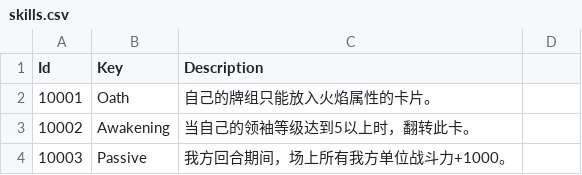
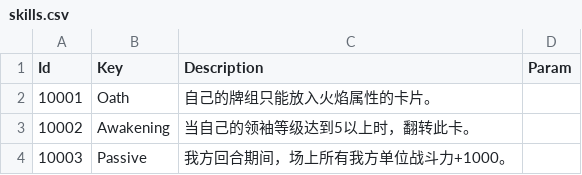
Before and after one commit to LanaryHan/NivelArenaDB, a CSV file: Assets/Resources/skills.csv, drawn as a sheet; the diff names each change by its address in the sheet, - before the commit and + after, or states it on an @@ line.

```diff
--- a/Assets/Resources/skills.csv
+++ b/Assets/Resources/skills.csv
-D1: (empty)
+D1: Param
```
Also changed, not shown: 8 other files.
